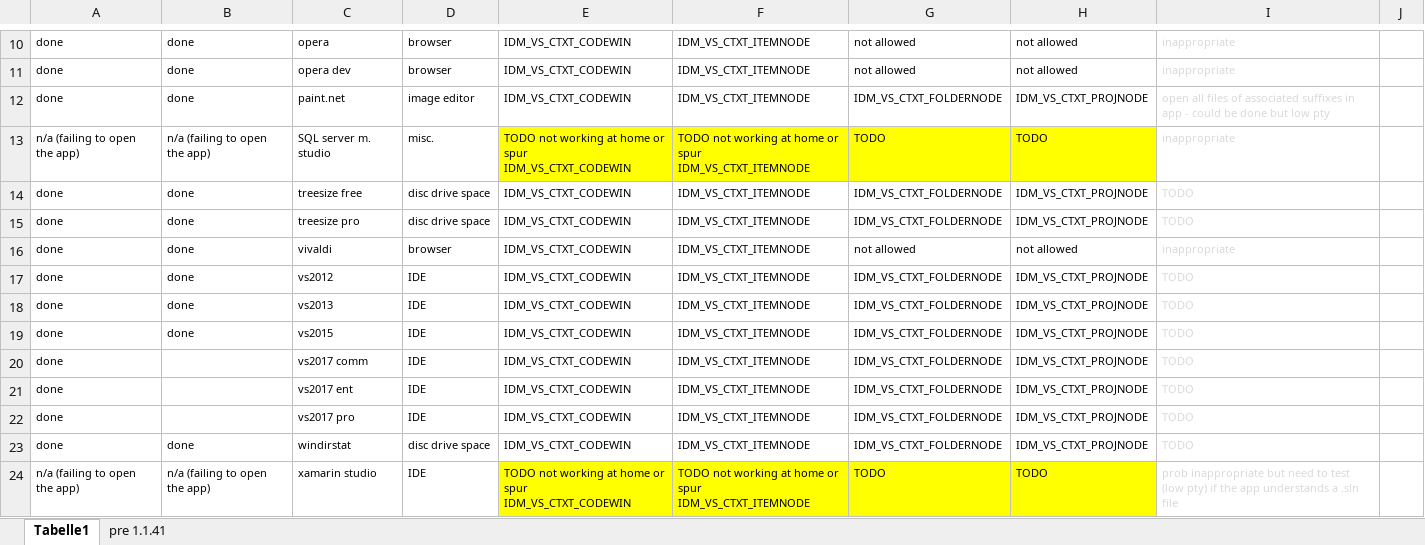
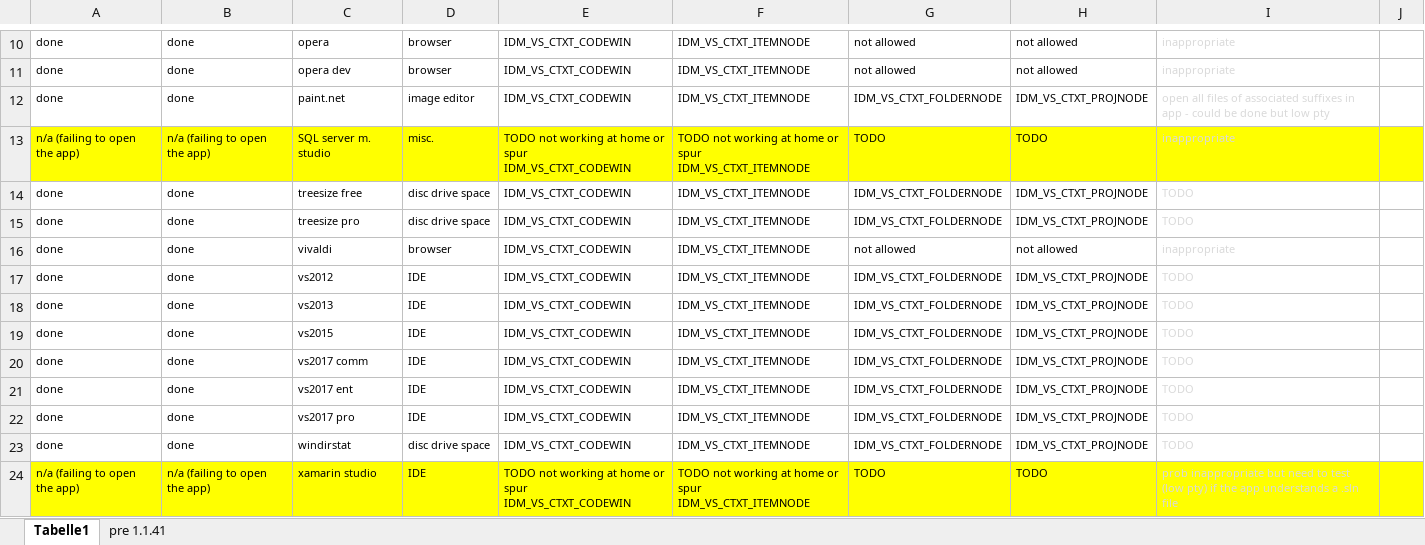
Before and after one commit to GregTrevellick/OpenInApp.Launcher, an Excel workbook: src/VisualStudioMarketPlaceAssets/notes.xlsx, sheet Tabelle1, drawn as a sheet; only a part is shown, gaps mark what is left out; values as stored, in another font and other column widths than the file's, no borders; the diff names each change by its address in the sheet, - before the commit and + after, or states it on an @@ line.

Commit message:
notes

```diff
--- a/src/VisualStudioMarketPlaceAssets/notes.xlsx (sheet Tabelle1)
+++ b/src/VisualStudioMarketPlaceAssets/notes.xlsx (sheet Tabelle1)
-A13:D13 fill: none
+A13:D13 fill: #FFFF00
-I13:J13 fill: none
+I13:J13 fill: #FFFF00
-B20:B22: (empty)
+B20:B22: done
-A24:D24 fill: none
+A24:D24 fill: #FFFF00
-I24:J24 fill: none
+I24:J24 fill: #FFFF00
```
